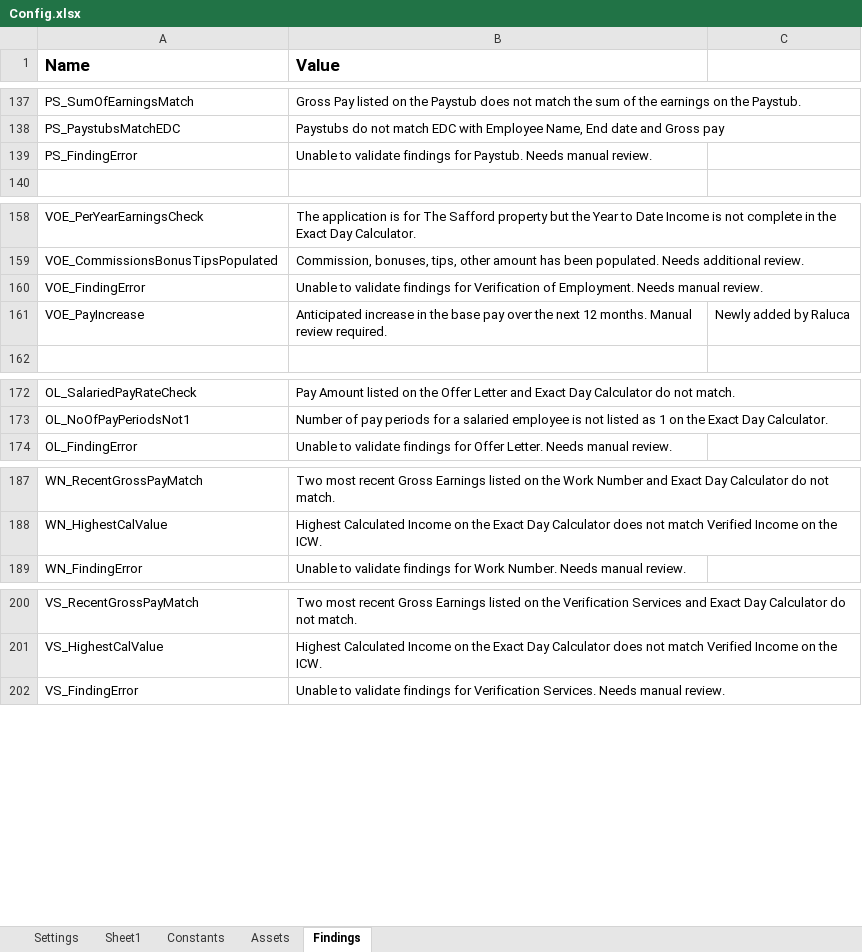
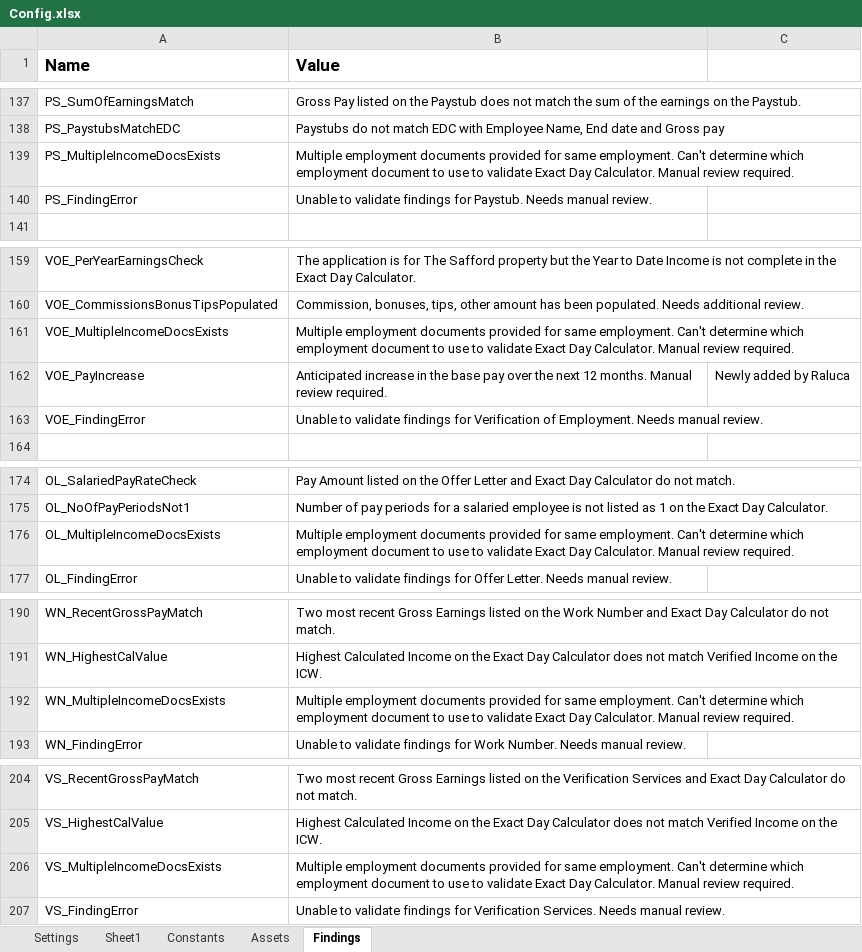
Before and after one commit to Dominiuminc/AZ-Application-Review-Process_Performer, an Excel workbook: Data/Config.xlsx, sheet Findings, drawn as a sheet; only a part is shown, gaps mark what is left out; values as stored, in another font and other column widths than the file's, no borders; the diff covers the shown part only; the diff names each change by its address in the sheet, - before the commit and + after, or states it on an @@ line.

Commit message:
update to config file to match dev branch config

```diff
--- a/Data/Config.xlsx (sheet Findings)
+++ b/Data/Config.xlsx (sheet Findings)
+row 139: PS_MultipleIncomeDocsExists | Multiple employment documents provided for same employment. Can't determine which employment document to use to validate Exact Day Calculator. Manual review required.
+row 161: VOE_MultipleIncomeDocsExists | Multiple employment documents provided for same employment. Can't determine which employment document to use to validate Exact Day Calculator. Manual review required.
@@ row 161 moved to row 162: VOE_PayIncrease @@
+row 176: OL_MultipleIncomeDocsExists | Multiple employment documents provided for same employment. Can't determine which employment document to use to validate Exact Day Calculator. Manual review required.
+row 192: WN_MultipleIncomeDocsExists | Multiple employment documents provided for same employment. Can't determine which employment document to use to validate Exact Day Calculator. Manual review required.
+row 206: VS_MultipleIncomeDocsExists | Multiple employment documents provided for same employment. Can't determine which employment document to use to validate Exact Day Calculator. Manual review required.
```
Also changed, not shown: 1 moved row elsewhere in this sheet, 1 other file.
